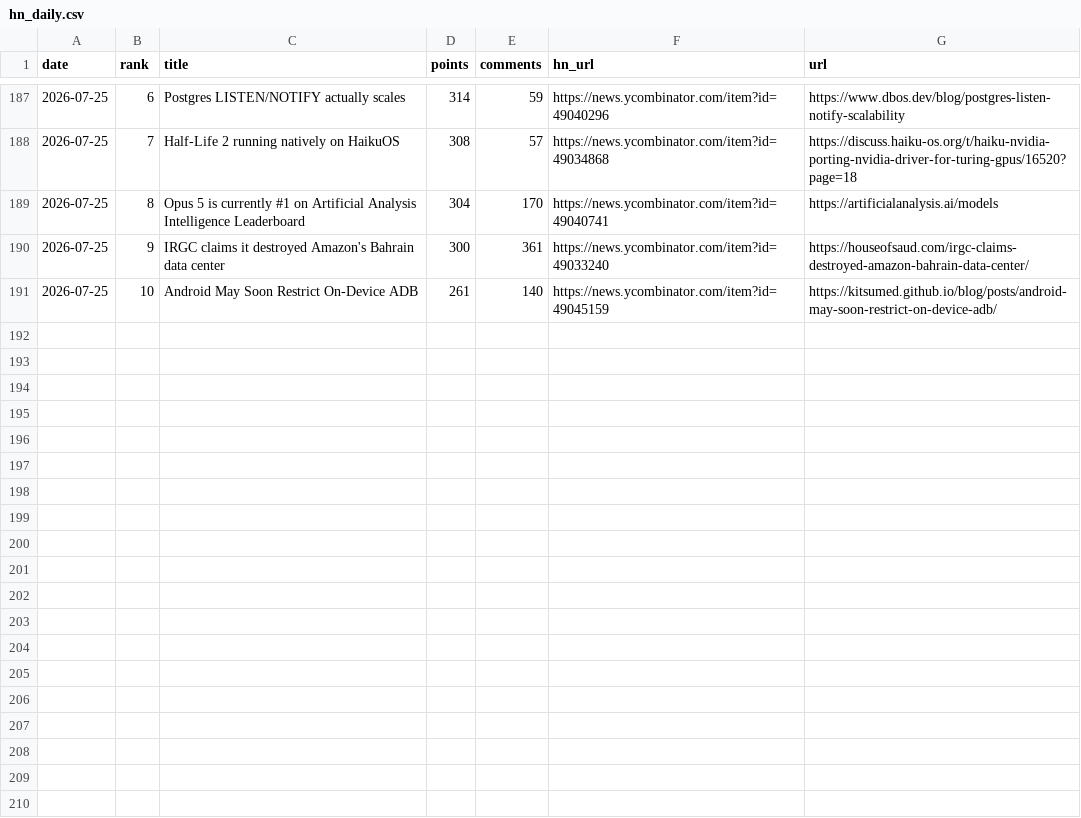
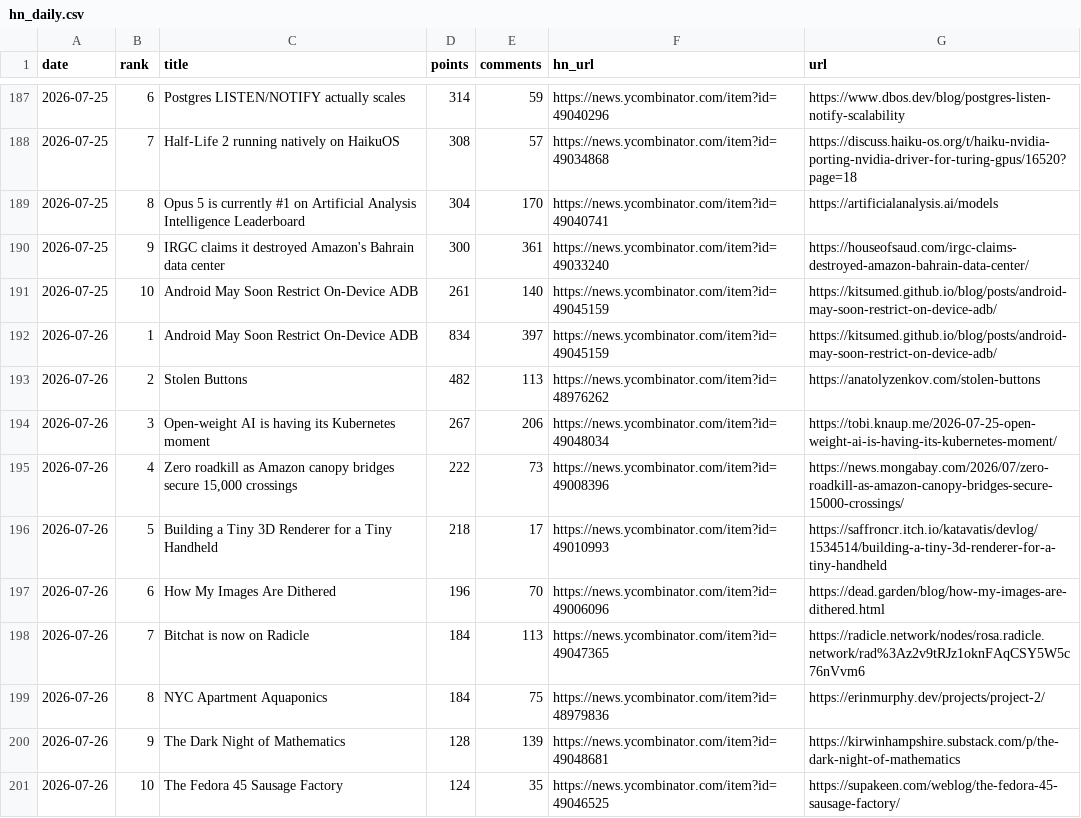
Before and after one commit to FunnymeowwooV0/star-observatory, a CSV file: data/hn_daily.csv, drawn as a sheet; only a part is shown, gaps mark what is left out.

```diff
--- a/data/hn_daily.csv
+++ b/data/hn_daily.csv
@@ -191 +191,11 @@ date,rank,title,points,comments,hn_url,url
 2026-07-25,10,Android May Soon Restrict On-Device ADB,261,140,https://news.ycombinator.com/item?id=49045159,https://kitsumed.github.io/blog/posts/android-may-soon-restrict-on-device-adb/
+2026-07-26,1,Android May Soon Restrict On-Device ADB,834,397,https://news.ycombinator.com/item?id=49045159,https://kitsumed.github.io/blog/posts/android-may-soon-restrict-on-device-adb/
+2026-07-26,2,Stolen Buttons,482,113,https://news.ycombinator.com/item?id=48976262,https://anatolyzenkov.com/stolen-buttons
+2026-07-26,3,Open-weight AI is having its Kubernetes moment,267,206,https://news.ycombinator.com/item?id=49048034,https://tobi.knaup.me/2026-07-25-open-weight-ai-is-having-its-kubernetes-moment/
+2026-07-26,4,"Zero roadkill as Amazon canopy bridges secure 15,000 crossings",222,73,https://news.ycombinator.com/item?id=49008396,https://news.mongabay.com/2026/07/zero-roadkill-as-amazon-canopy-bridges-secure-15000-crossings/
+2026-07-26,5,Building a Tiny 3D Renderer for a Tiny Handheld,218,17,https://news.ycombinator.com/item?id=49010993,https://saffroncr.itch.io/katavatis/devlog/1534514/building-a-tiny-3d-renderer-for-a-tiny-handheld
+2026-07-26,6,How My Images Are Dithered,196,70,https://news.ycombinator.com/item?id=49006096,https://dead.garden/blog/how-my-images-are-dithered.html
+2026-07-26,7,Bitchat is now on Radicle,184,113,https://news.ycombinator.com/item?id=49047365,https://radicle.network/nodes/rosa.radicle.network/rad%3Az2v9tRJz1oknFAqCSY5W5c76nVvm6
+2026-07-26,8,NYC Apartment Aquaponics,184,75,https://news.ycombinator.com/item?id=48979836,https://erinmurphy.dev/projects/project-2/
+2026-07-26,9,The Dark Night of Mathematics,128,139,https://news.ycombinator.com/item?id=49048681,https://kirwinhampshire.substack.com/p/the-dark-night-of-mathematics
+2026-07-26,10,The Fedora 45 Sausage Factory,124,35,https://news.ycombinator.com/item?id=49046525,https://supakeen.com/weblog/the-fedora-45-sausage-factory/
```
Also changed, not shown: data/github_daily.csv, data/hf_trending.csv, 7 other files.
